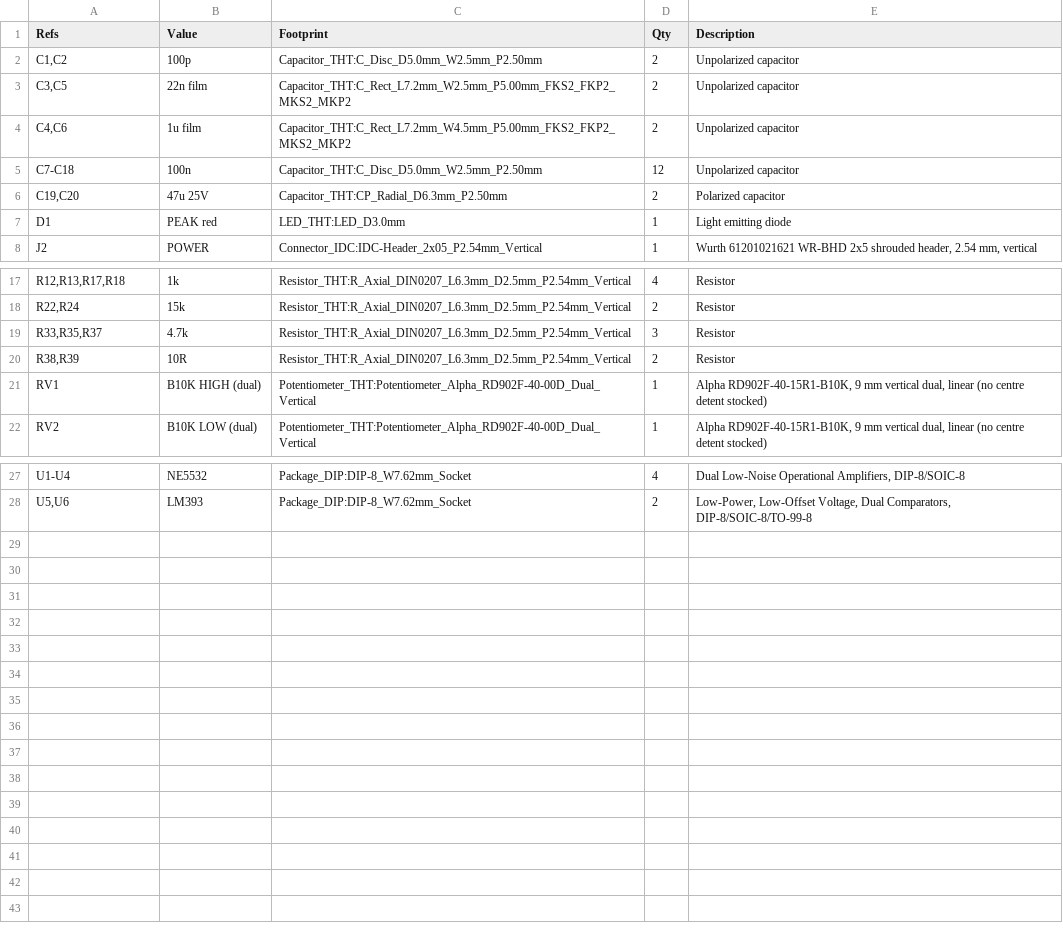
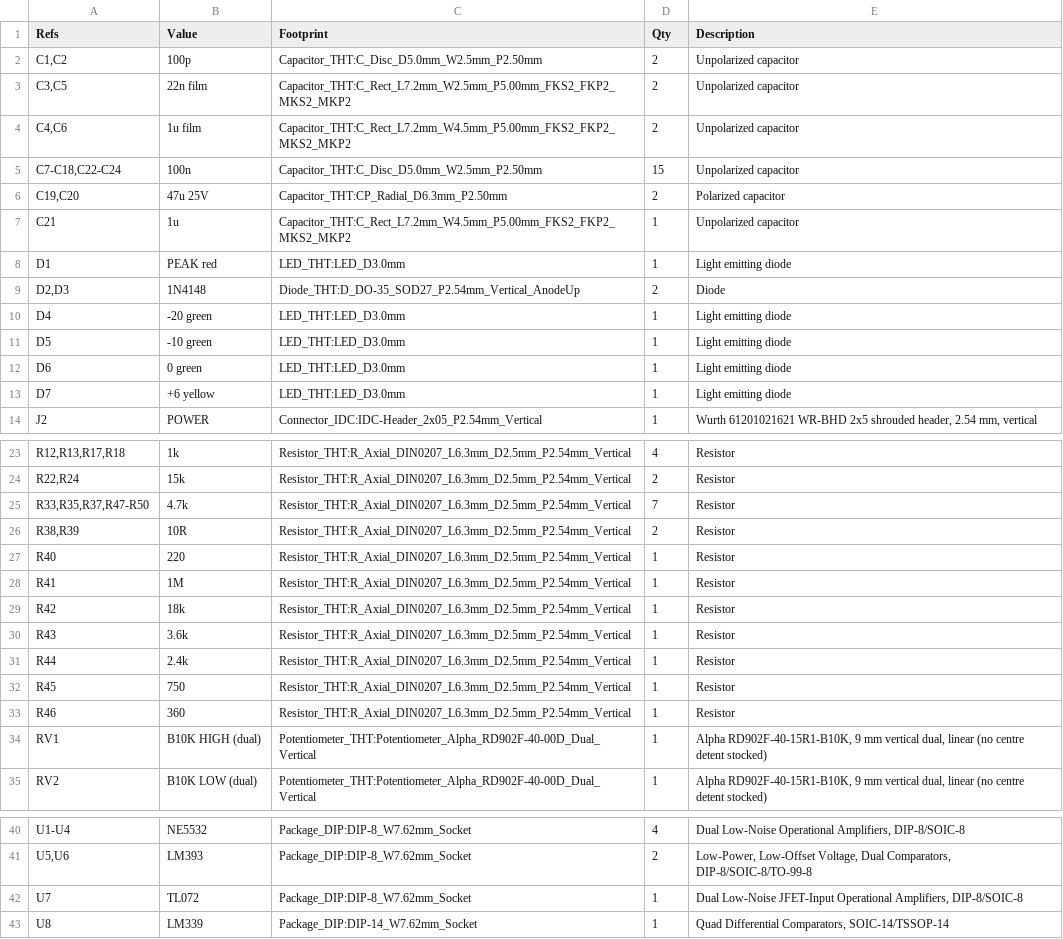
Before and after one commit to Omerica8/Stuff, a CSV file: mixer/phase4_stereo/pcb/mixer_stereo_bom.csv, drawn as a sheet; only a part is shown, gaps mark what is left out.

```diff
--- a/mixer/phase4_stereo/pcb/mixer_stereo_bom.csv
+++ b/mixer/phase4_stereo/pcb/mixer_stereo_bom.csv
@@ -4,5 +4,11 @@
 "C4,C6","1u film","Capacitor_THT:C_Rect_L7.2mm_W4.5mm_P5.00mm_FKS2_FKP2_MKS2_MKP2","2","Unpolarized capacitor"
-"C7-C18","100n","Capacitor_THT:C_Disc_D5.0mm_W2.5mm_P2.50mm","12","Unpolarized capacitor"
+"C7-C18,C22-C24","100n","Capacitor_THT:C_Disc_D5.0mm_W2.5mm_P2.50mm","15","Unpolarized capacitor"
 "C19,C20","47u 25V","Capacitor_THT:CP_Radial_D6.3mm_P2.50mm","2","Polarized capacitor"
+"C21","1u","Capacitor_THT:C_Rect_L7.2mm_W4.5mm_P5.00mm_FKS2_FKP2_MKS2_MKP2","1","Unpolarized capacitor"
 "D1","PEAK red","LED_THT:LED_D3.0mm","1","Light emitting diode"
+"D2,D3","1N4148","Diode_THT:D_DO-35_SOD27_P2.54mm_Vertical_AnodeUp","2","Diode"
+"D4","-20 green","LED_THT:LED_D3.0mm","1","Light emitting diode"
+"D5","-10 green","LED_THT:LED_D3.0mm","1","Light emitting diode"
+"D6","0 green","LED_THT:LED_D3.0mm","1","Light emitting diode"
+"D7","+6 yellow","LED_THT:LED_D3.0mm","1","Light emitting diode"
 "J2","POWER","Connector_IDC:IDC-Header_2x05_P2.54mm_Vertical","1","Wurth 61201021621 WR-BHD 2x5 shrouded header, 2.54 mm, vertical"
@@ -18,4 +24,11 @@
 "R22,R24","15k","Resistor_THT:R_Axial_DIN0207_L6.3mm_D2.5mm_P2.54mm_Vertical","2","Resistor"
-"R33,R35,R37","4.7k","Resistor_THT:R_Axial_DIN0207_L6.3mm_D2.5mm_P2.54mm_Vertical","3","Resistor"
+"R33,R35,R37,R47-R50","4.7k","Resistor_THT:R_Axial_DIN0207_L6.3mm_D2.5mm_P2.54mm_Vertical","7","Resistor"
 "R38,R39","10R","Resistor_THT:R_Axial_DIN0207_L6.3mm_D2.5mm_P2.54mm_Vertical","2","Resistor"
+"R40","220","Resistor_THT:R_Axial_DIN0207_L6.3mm_D2.5mm_P2.54mm_Vertical","1","Resistor"
+"R41","1M","Resistor_THT:R_Axial_DIN0207_L6.3mm_D2.5mm_P2.54mm_Vertical","1","Resistor"
+"R42","18k","Resistor_THT:R_Axial_DIN0207_L6.3mm_D2.5mm_P2.54mm_Vertical","1","Resistor"
+"R43","3.6k","Resistor_THT:R_Axial_DIN0207_L6.3mm_D2.5mm_P2.54mm_Vertical","1","Resistor"
+"R44","2.4k","Resistor_THT:R_Axial_DIN0207_L6.3mm_D2.5mm_P2.54mm_Vertical","1","Resistor"
+"R45","750","Resistor_THT:R_Axial_DIN0207_L6.3mm_D2.5mm_P2.54mm_Vertical","1","Resistor"
+"R46","360","Resistor_THT:R_Axial_DIN0207_L6.3mm_D2.5mm_P2.54mm_Vertical","1","Resistor"
 "RV1","B10K HIGH (dual)","Potentiometer_THT:Potentiometer_Alpha_RD902F-40-00D_Dual_Vertical","1","Alpha RD902F-40-15R1-B10K, 9 mm vertical dual, linear (no centre detent stocked)"
@@ -28 +41,3 @@
 "U5,U6","LM393","Package_DIP:DIP-8_W7.62mm_Socket","2","Low-Power, Low-Offset Voltage, Dual Comparators, DIP-8/SOIC-8/TO-99-8"
+"U7","TL072","Package_DIP:DIP-8_W7.62mm_Socket","1","Dual Low-Noise JFET-Input Operational Amplifiers, DIP-8/SOIC-8"
+"U8","LM339","Package_DIP:DIP-14_W7.62mm_Socket","1","Quad Differential Comparators, SOIC-14/TSSOP-14"
```
Also changed, not shown: controller/controller_bom.csv, mixer/phase2_strip/pcb/mixer_strip_bom.csv, 23 other files.
